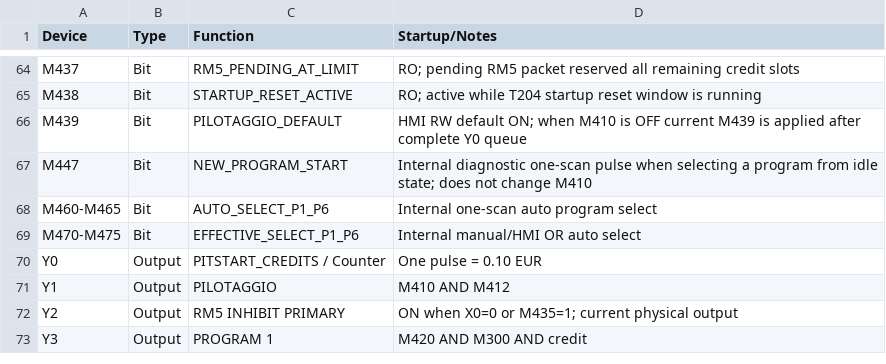
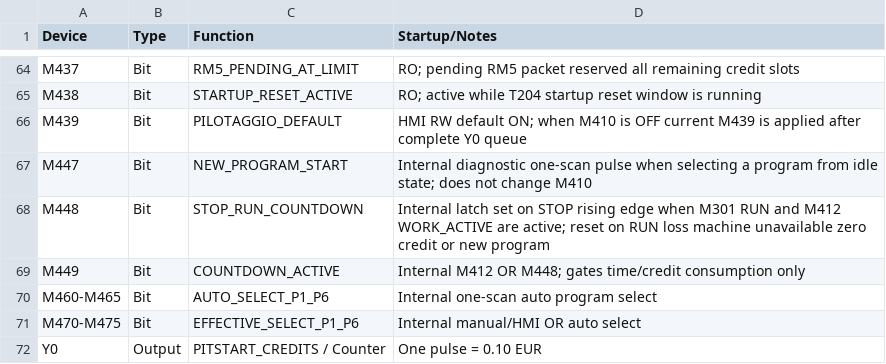
Before and after one commit to RobertRupa/PLC_HMI_PITSTART, a CSV file: plc/DEVICE_MAP.csv, drawn as a sheet; only a part is shown, gaps mark what is left out; the shorter side is filled out with more unchanged rows; the diff names each change by its address in the sheet, - before the commit and + after, or states it on an @@ line.

Commit message:
PLC V1.5.6: add STOP/RUN countdown state to device map

```diff
--- a/plc/DEVICE_MAP.csv
+++ b/plc/DEVICE_MAP.csv
+row 68: M448 | Bit | STOP_RUN_COUNTDOWN | Internal latch set on STOP rising edge when M301 RUN and M412 WORK_ACTIVE are active; reset on RUN loss machine unavailable zero credit or new program
+row 69: M449 | Bit | COUNTDOWN_ACTIVE | Internal M412 OR M448; gates time/credit consumption only
```
